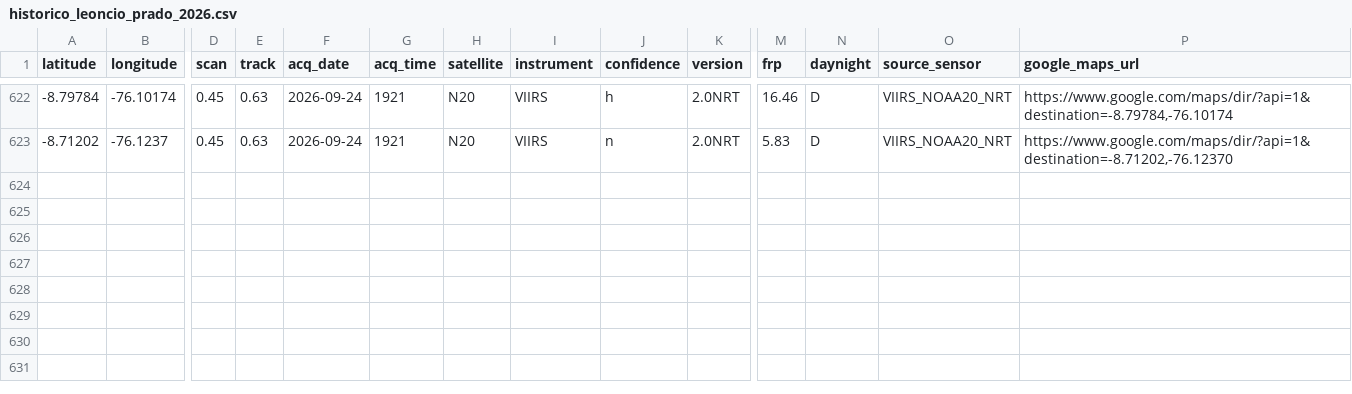
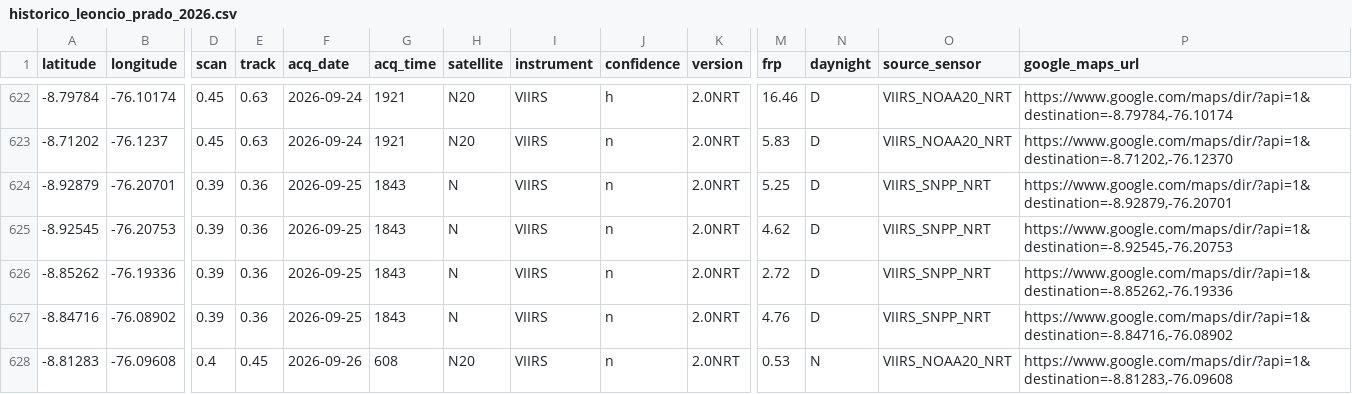
Before and after one commit to Danielmr1/Sistema-Automatizado-de-Monitoreo-FIRMS-NRT---Leoncio-Prado-Hu-nuco, a CSV file: historico_leoncio_prado_2026.csv, drawn as a sheet; only a part is shown, gaps mark what is left out; rows hold the shown columns only; the diff names each change by its address in the sheet, - before the commit and + after, or states it on an @@ line.

```diff
--- a/historico_leoncio_prado_2026.csv
+++ b/historico_leoncio_prado_2026.csv
+row 624: -8.92879 | -76.20701 | 0.39 | 0.36 | 2026-09-25 | 1843 | N | VIIRS | n | 2.0NRT | 5.25 | D | VIIRS_SNPP_NRT | https://www.google.com/maps/dir/?api=1&destination=-8.92879,-76.20701
+row 625: -8.92545 | -76.20753 | 0.39 | 0.36 | 2026-09-25 | 1843 | N | VIIRS | n | 2.0NRT | 4.62 | D | VIIRS_SNPP_NRT | https://www.google.com/maps/dir/?api=1&destination=-8.92545,-76.20753
+row 626: -8.85262 | -76.19336 | 0.39 | 0.36 | 2026-09-25 | 1843 | N | VIIRS | n | 2.0NRT | 2.72 | D | VIIRS_SNPP_NRT | https://www.google.com/maps/dir/?api=1&destination=-8.85262,-76.19336
+row 627: -8.84716 | -76.08902 | 0.39 | 0.36 | 2026-09-25 | 1843 | N | VIIRS | n | 2.0NRT | 4.76 | D | VIIRS_SNPP_NRT | https://www.google.com/maps/dir/?api=1&destination=-8.84716,-76.08902
+row 628: -8.81283 | -76.09608 | 0.4 | 0.45 | 2026-09-26 | 608 | N20 | VIIRS | n | 2.0NRT | 0.53 | N | VIIRS_NOAA20_NRT | https://www.google.com/maps/dir/?api=1&destination=-8.81283,-76.09608
```
Also changed, not shown: registro_ejecuciones.csv.
